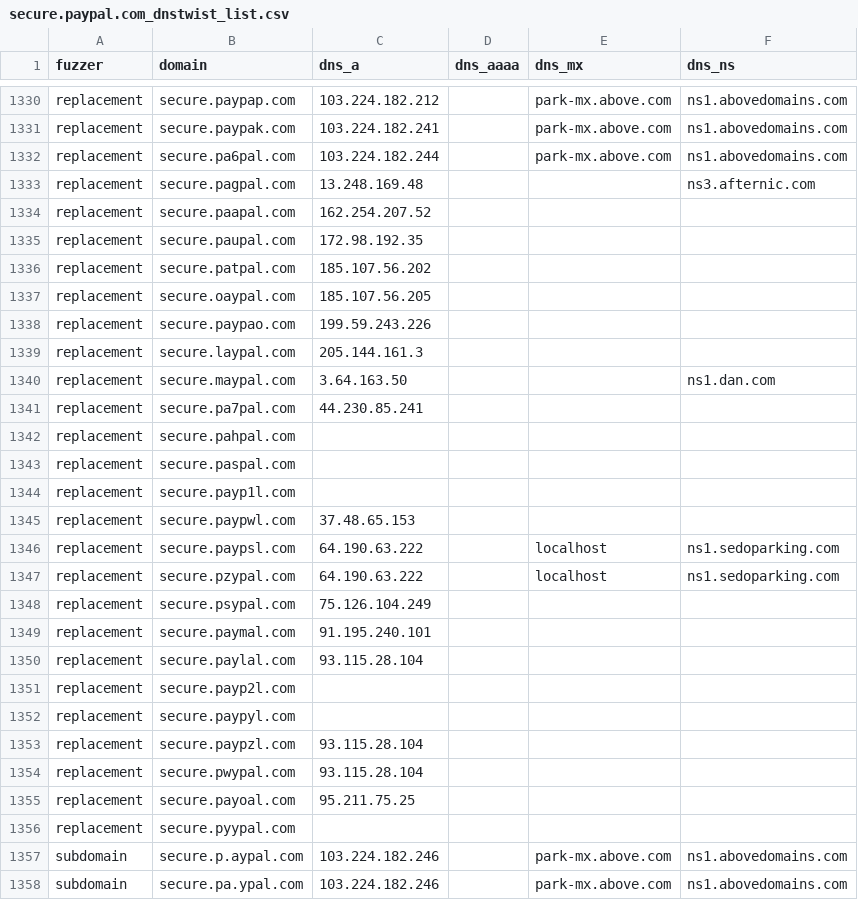
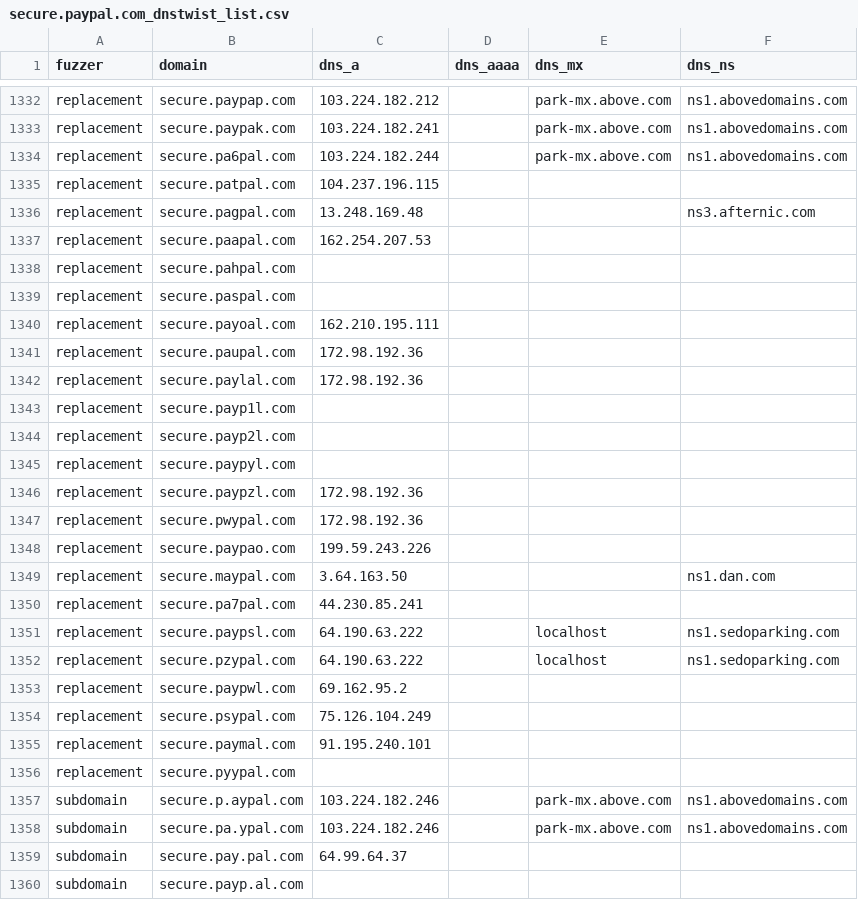
Before and after one commit to onlyforbakup/awesome-lists, a CSV file: Lists/DNSTWIST/secure.paypal.com_dnstwist_list.csv, drawn as a sheet; only a part is shown, gaps mark what is left out; the shorter side is filled out with more unchanged rows; the diff covers the shown part only.

```diff
--- a/Lists/DNSTWIST/secure.paypal.com_dnstwist_list.csv
+++ b/Lists/DNSTWIST/secure.paypal.com_dnstwist_list.csv
@@ -1332,25 +1334,23 @@ replacement,secure.paypak.com,103.224.182.241,,park-mx.above.com,ns1.abovedomain
 replacement,secure.pa6pal.com,103.224.182.244,,park-mx.above.com,ns1.abovedomains.com
+replacement,secure.patpal.com,104.237.196.115,,,
 replacement,secure.pagpal.com,13.248.169.48,,,ns3.afternic.com
-replacement,secure.paapal.com,162.254.207.52,,,
-replacement,secure.paupal.com,172.98.192.35,,,
-replacement,secure.patpal.com,185.107.56.202,,,
-replacement,secure.oaypal.com,185.107.56.205,,,
+replacement,secure.paapal.com,162.254.207.53,,,
+replacement,secure.pahpal.com,,,,
+replacement,secure.paspal.com,,,,
+replacement,secure.payoal.com,162.210.195.111,,,
+replacement,secure.paupal.com,172.98.192.36,,,
+replacement,secure.paylal.com,172.98.192.36,,,
+replacement,secure.payp1l.com,,,,
+replacement,secure.payp2l.com,,,,
+replacement,secure.paypyl.com,,,,
+replacement,secure.paypzl.com,172.98.192.36,,,
+replacement,secure.pwypal.com,172.98.192.36,,,
 replacement,secure.paypao.com,199.59.243.226,,,
-replacement,secure.laypal.com,205.144.161.3,,,
 replacement,secure.maypal.com,3.64.163.50,,,ns1.dan.com
 replacement,secure.pa7pal.com,44.230.85.241,,,
-replacement,secure.pahpal.com,,,,
-replacement,secure.paspal.com,,,,
-replacement,secure.payp1l.com,,,,
-replacement,secure.paypwl.com,37.48.65.153,,,
 replacement,secure.paypsl.com,64.190.63.222,,localhost,ns1.sedoparking.com
 replacement,secure.pzypal.com,64.190.63.222,,localhost,ns1.sedoparking.com
+replacement,secure.paypwl.com,69.162.95.2,,,
 replacement,secure.psypal.com,75.126.104.249,,,
 replacement,secure.paymal.com,91.195.240.101,,,
-replacement,secure.paylal.com,93.115.28.104,,,
-replacement,secure.payp2l.com,,,,
-replacement,secure.paypyl.com,,,,
-replacement,secure.paypzl.com,93.115.28.104,,,
-replacement,secure.pwypal.com,93.115.28.104,,,
-replacement,secure.payoal.com,95.211.75.25,,,
 replacement,secure.pyypal.com,,,,
```
Also changed, not shown: 12 added rows, 11 removed rows, 42 moved rows and 11 edited cells elsewhere in this file, Lists/DNSTWIST/developer.microsoft.com_dnstwist_list.csv, Lists/DNSTWIST/laposte.fr_dnstwist_list.csv, 8 other files.
